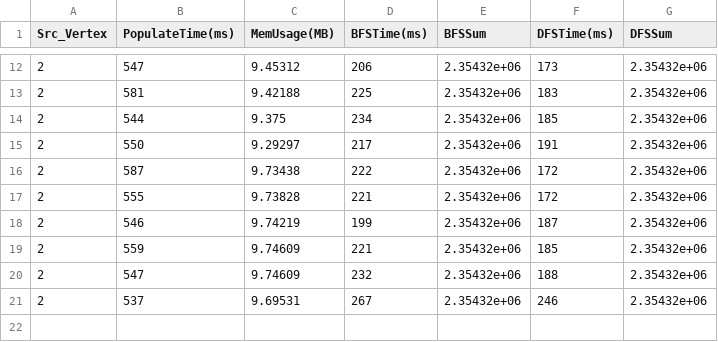
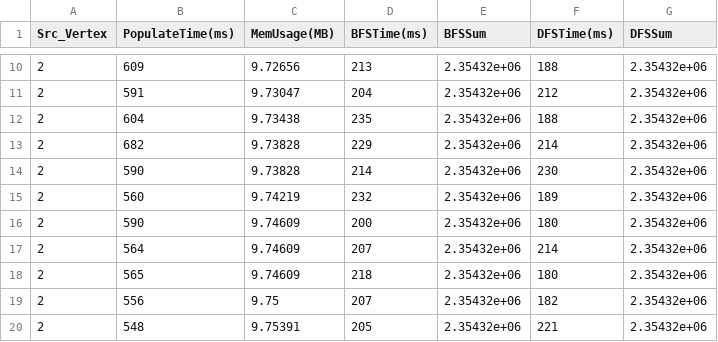
Before and after one commit to andreabosisio/hpgda2022_data-structures, a CSV file: wiki-Talk.csv, drawn as a sheet; only a part is shown, gaps mark what is left out; the diff covers the shown part only.

```diff
--- a/wiki-Talk.csv
+++ b/wiki-Talk.csv
@@ -12,10 +10,11 @@ Src_Vertex,PopulateTime(ms),MemUsage(MB),BFSTime(ms),BFSSum,DFSTime(ms),DFSSum
-2,547,9.45312,206,2.35432e+06,173,2.35432e+06
-2,581,9.42188,225,2.35432e+06,183,2.35432e+06
-2,544,9.375,234,2.35432e+06,185,2.35432e+06
-2,550,9.29297,217,2.35432e+06,191,2.35432e+06
-2,587,9.73438,222,2.35432e+06,172,2.35432e+06
-2,555,9.73828,221,2.35432e+06,172,2.35432e+06
-2,546,9.74219,199,2.35432e+06,187,2.35432e+06
-2,559,9.74609,221,2.35432e+06,185,2.35432e+06
-2,547,9.74609,232,2.35432e+06,188,2.35432e+06
-2,537,9.69531,267,2.35432e+06,246,2.35432e+06
+2,609,9.72656,213,2.35432e+06,188,2.35432e+06
+2,591,9.73047,204,2.35432e+06,212,2.35432e+06
+2,604,9.73438,235,2.35432e+06,188,2.35432e+06
+2,682,9.73828,229,2.35432e+06,214,2.35432e+06
+2,590,9.73828,214,2.35432e+06,230,2.35432e+06
+2,560,9.74219,232,2.35432e+06,189,2.35432e+06
+2,590,9.74609,200,2.35432e+06,180,2.35432e+06
+2,564,9.74609,207,2.35432e+06,214,2.35432e+06
+2,565,9.74609,218,2.35432e+06,180,2.35432e+06
+2,556,9.75,207,2.35432e+06,182,2.35432e+06
+2,548,9.75391,205,2.35432e+06,221,2.35432e+06
```
Also changed, not shown: 1 added row, 2 removed rows and 30 edited cells elsewhere in this file, cit-Patents.csv, dota-league.csv, 5 other files.
